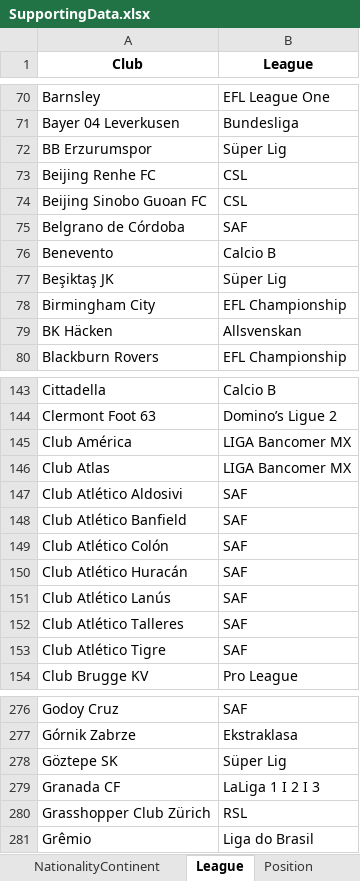
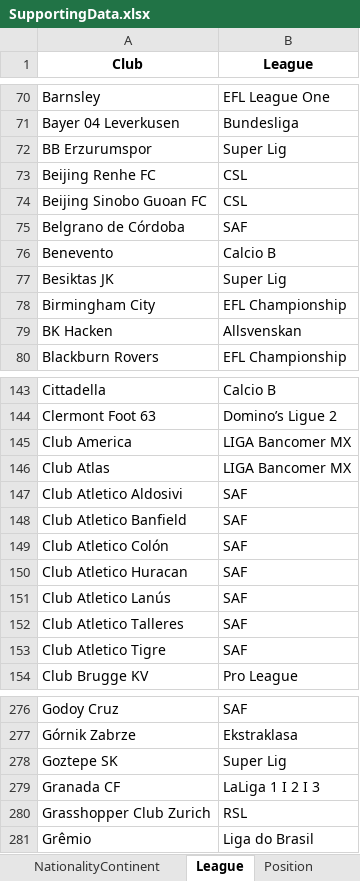
Before and after one commit to John-Slack/SEIS_763_Fifa_Values, an Excel workbook: Data/HelperData/SupportingData.xlsx, sheet League, drawn as a sheet; only a part is shown, gaps mark what is left out; values as stored, in another font and other column widths than the file's, no borders; the diff covers the shown part only; the diff names each change by its address in the sheet, - before the commit and + after, or states it on an @@ line.

```diff
--- a/Data/HelperData/SupportingData.xlsx (sheet League)
+++ b/Data/HelperData/SupportingData.xlsx (sheet League)
-B72 (League): Süper Lig
+B72 (League): Super Lig
-A77 (Club): Beşiktaş JK
+A77 (Club): Besiktas JK
-B77 (League): Süper Lig
+B77 (League): Super Lig
-A79 (Club): BK Häcken
+A79 (Club): BK Hacken
-A145 (Club): Club América
+A145 (Club): Club America
-A147 (Club): Club Atlético Aldosivi
+A147 (Club): Club Atletico Aldosivi
-A148 (Club): Club Atlético Banfield
+A148 (Club): Club Atletico Banfield
-A149 (Club): Club Atlético Colón
+A149 (Club): Club Atletico Colón
-A150 (Club): Club Atlético Huracán
+A150 (Club): Club Atletico Huracan
-A151 (Club): Club Atlético Lanús
+A151 (Club): Club Atletico Lanús
-A152 (Club): Club Atlético Talleres
+A152 (Club): Club Atletico Talleres
-A153 (Club): Club Atlético Tigre
+A153 (Club): Club Atletico Tigre
-A278 (Club): Göztepe SK
+A278 (Club): Goztepe SK
-B278 (League): Süper Lig
+B278 (League): Super Lig
-A280 (Club): Grasshopper Club Zürich
+A280 (Club): Grasshopper Club Zurich
```
Also changed, not shown: 74 edited cells elsewhere in this sheet, sheet NationalityContinent.
